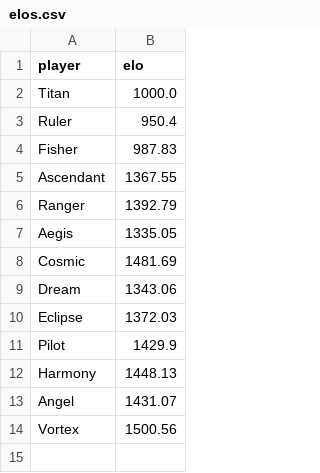
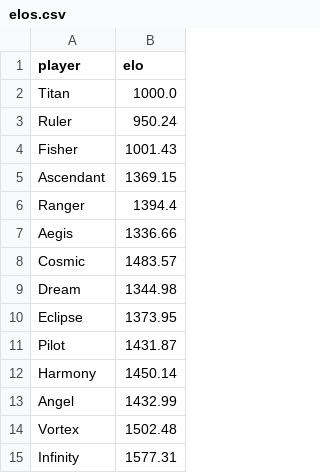
Before and after one commit to PaMeirelles/cpp-santorini, a CSV file: elos.csv, drawn as a sheet.

```diff
--- a/elos.csv
+++ b/elos.csv
@@ -2,13 +2,14 @@ player,elo
 Titan,1000.0
-Ruler,950.4
-Fisher,987.83
-Ascendant,1367.55
-Ranger,1392.79
-Aegis,1335.05
-Cosmic,1481.69
-Dream,1343.06
-Eclipse,1372.03
-Pilot,1429.9
-Harmony,1448.13
-Angel,1431.07
-Vortex,1500.56
+Ruler,950.24
+Fisher,1001.43
+Ascendant,1369.15
+Ranger,1394.4
+Aegis,1336.66
+Cosmic,1483.57
+Dream,1344.98
+Eclipse,1373.95
+Pilot,1431.87
+Harmony,1450.14
+Angel,1432.99
+Vortex,1502.48
+Infinity,1577.31
```
Also changed, not shown: confidence_interval.csv, matches.csv, 15 other files.
